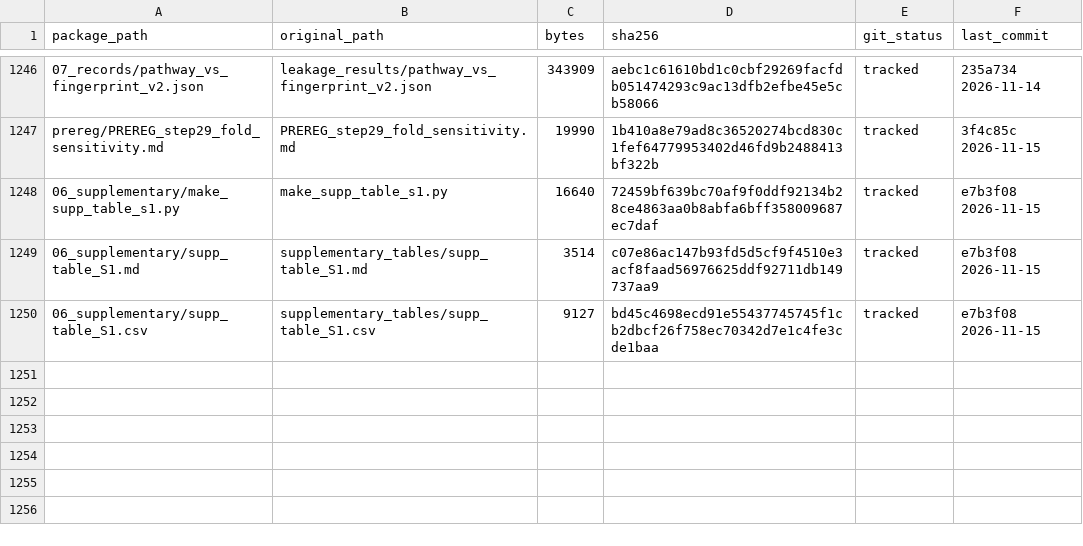
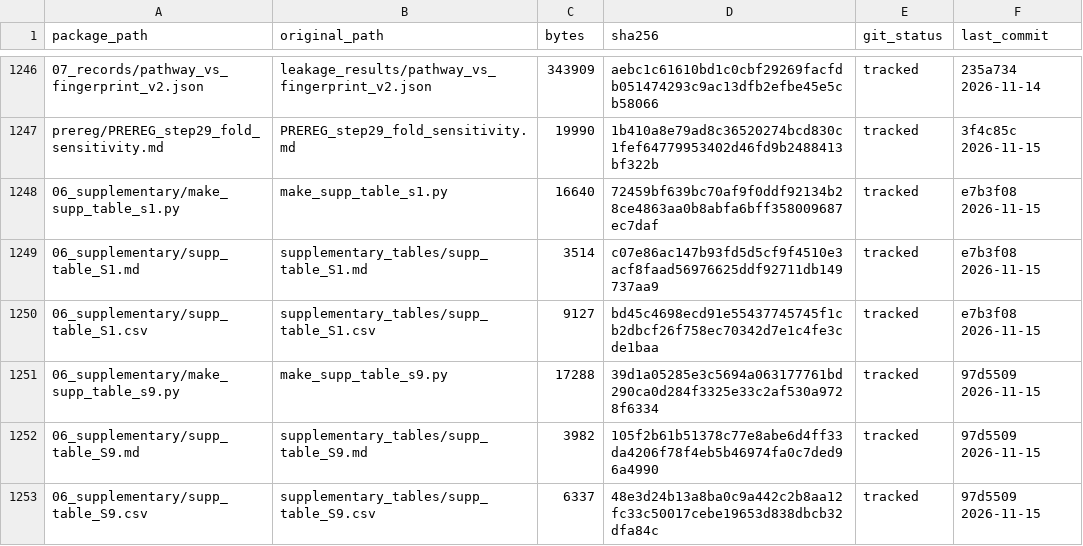
Before and after one commit to nohasamir89/squidiff-leakage-test-code, a CSV file: MANIFEST.csv, drawn as a sheet; only a part is shown, gaps mark what is left out; the diff names each change by its address in the sheet, - before the commit and + after, or states it on an @@ line.

Commit message:
Supplementary Table S9: script and two outputs

```diff
--- a/MANIFEST.csv
+++ b/MANIFEST.csv
+row 1251: 06_supplementary/make_supp_table_s9.py | make_supp_table_s9.py | 17288 | 39d1a05285e3c5694a063177761bd290ca0d284f3325e33c2af530a9728f6334 | tracked | 97d5509 2026-11-15
+row 1252: 06_supplementary/supp_table_S9.md | supplementary_tables/supp_table_S9.md | 3982 | 105f2b61b51378c77e8abe6d4ff33da4206f78f4eb5b46974fa0c7ded96a4990 | tracked | 97d5509 2026-11-15
+row 1253: 06_supplementary/supp_table_S9.csv | supplementary_tables/supp_table_S9.csv | 6337 | 48e3d24b13a8ba0c9a442c2b8aa12fc33c50017cebe19653d838dbcb32dfa84c | tracked | 97d5509 2026-11-15
```
Also changed, not shown: 4 other files.
